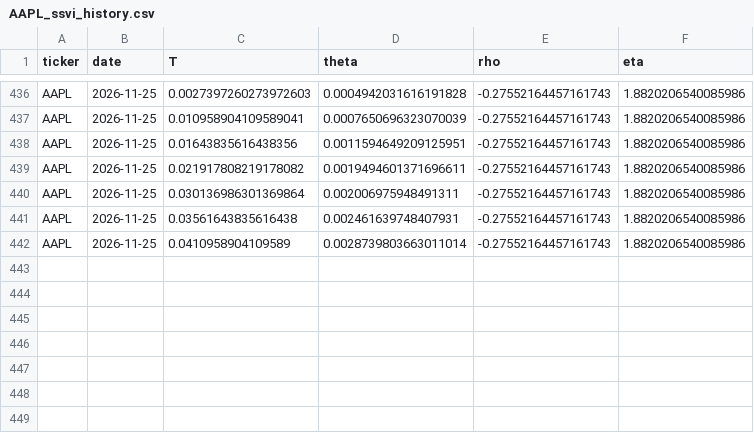
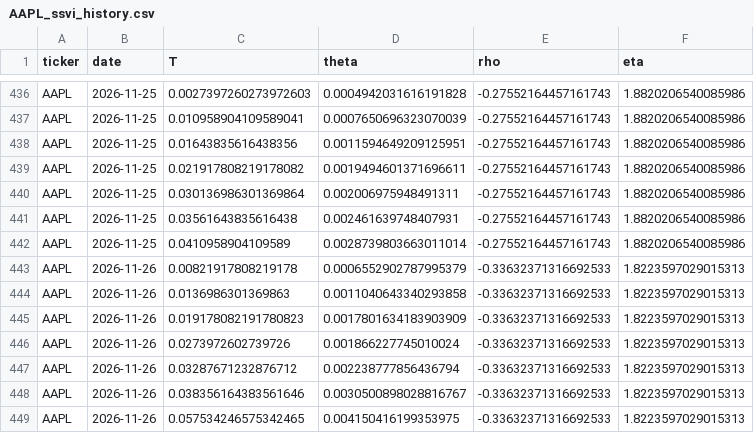
Before and after one commit to 0264224-netizen/Proyecto-1, a CSV file: history/AAPL_ssvi_history.csv, drawn as a sheet; only a part is shown, gaps mark what is left out.

```diff
--- a/history/AAPL_ssvi_history.csv
+++ b/history/AAPL_ssvi_history.csv
@@ -442 +442,8 @@ AAPL,2026-11-25,0.03561643835616438,0.002461639748407931,-0.27552164457161743,1.
 AAPL,2026-11-25,0.0410958904109589,0.0028739803663011014,-0.27552164457161743,1.8820206540085986
+AAPL,2026-11-26,0.00821917808219178,0.0006552902787995379,-0.33632371316692533,1.8223597029015313
+AAPL,2026-11-26,0.0136986301369863,0.0011040643340293858,-0.33632371316692533,1.8223597029015313
+AAPL,2026-11-26,0.019178082191780823,0.0017801634183903909,-0.33632371316692533,1.8223597029015313
+AAPL,2026-11-26,0.0273972602739726,0.001866227745010024,-0.33632371316692533,1.8223597029015313
+AAPL,2026-11-26,0.03287671232876712,0.002238777856436794,-0.33632371316692533,1.8223597029015313
+AAPL,2026-11-26,0.038356164383561646,0.0030500898028816767,-0.33632371316692533,1.8223597029015313
+AAPL,2026-11-26,0.057534246575342465,0.004150416199353975,-0.33632371316692533,1.8223597029015313
```
Also changed, not shown: history/MSFT_ssvi_history.csv, history/TSLA_ssvi_history.csv.
